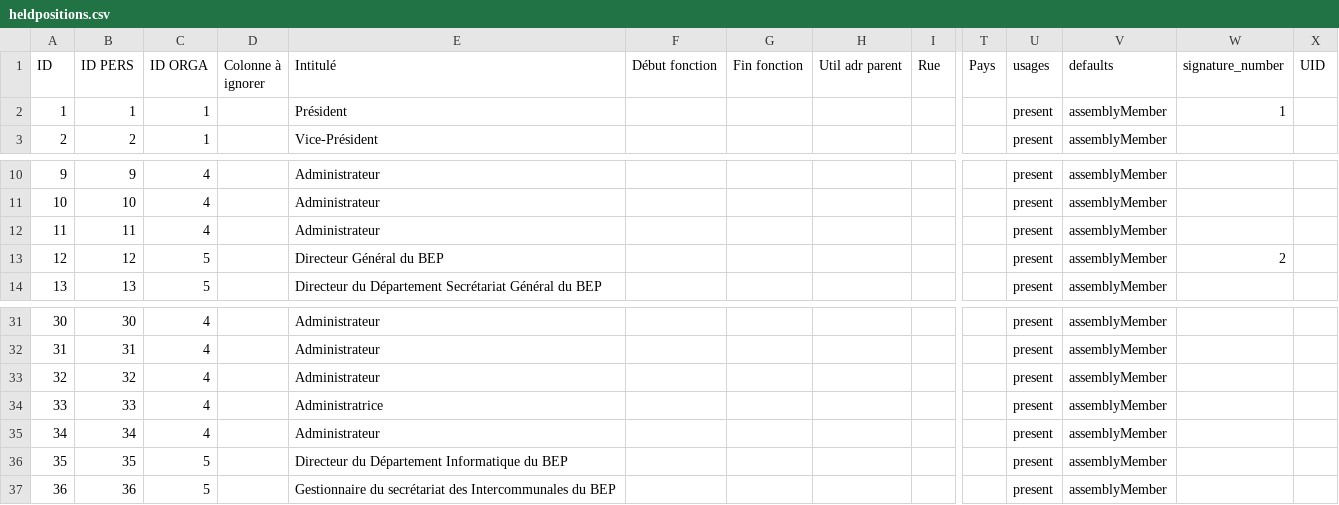
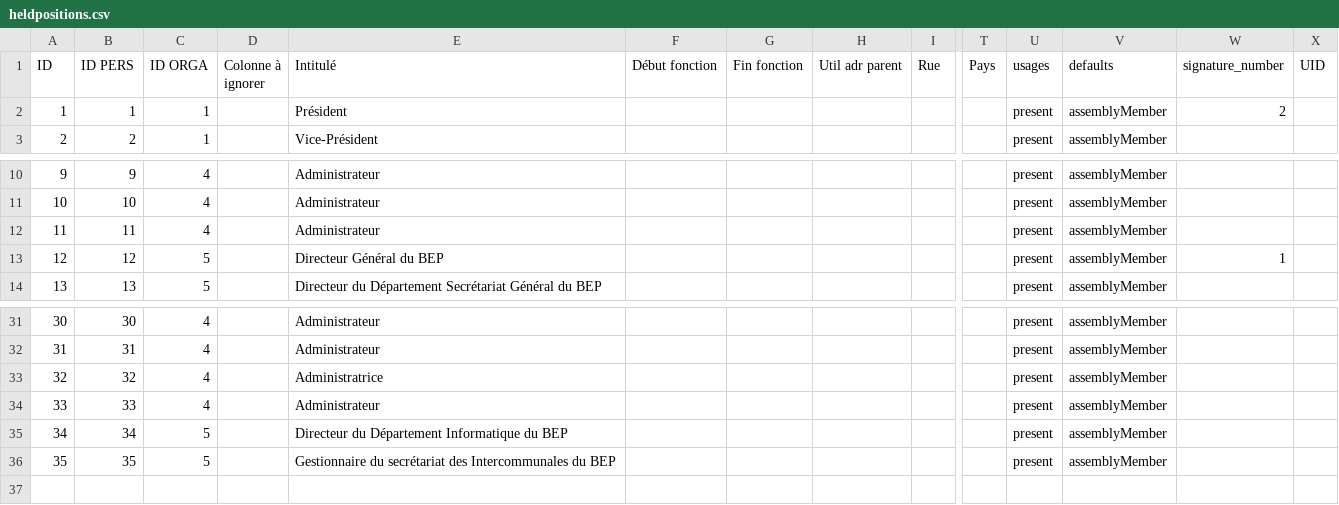
Before and after one commit to IMIO/Products.MeetingBEP, a CSV file: src/Products/MeetingBEP/profiles/zbep/heldpositions.csv, drawn as a sheet; only a part is shown, gaps mark what is left out; rows hold the shown columns only; the diff names each change by its address in the sheet, - before the commit and + after, or states it on an @@ line.

```diff
--- a/src/Products/MeetingBEP/profiles/zbep/heldpositions.csv
+++ b/src/Products/MeetingBEP/profiles/zbep/heldpositions.csv
-W2 (signature_number): 1
+W2 (signature_number): 2
-W13 (signature_number): 2
+W13 (signature_number): 1
-E33 (Intitulé): Administrateur
+E33 (Intitulé): Administratrice
-E34 (Intitulé): Administratrice
+E34 (Intitulé): Administrateur
-C35 (ID ORGA): 4
+C35 (ID ORGA): 5
-E35 (Intitulé): Administrateur
+E35 (Intitulé): Directeur du Département Informatique du BEP
-E36 (Intitulé): Directeur du Département Informatique du BEP
+E36 (Intitulé): Gestionnaire du secrétariat des Intercommunales du BEP
-row 37: 36 | 36 | 5 |  | Gestionnaire du secrétariat des Intercommunales du BEP |  |  |  |  |  | present | assemblyMember
```
Also changed, not shown: src/Products/MeetingBEP/profiles/zbep/persons.csv.
